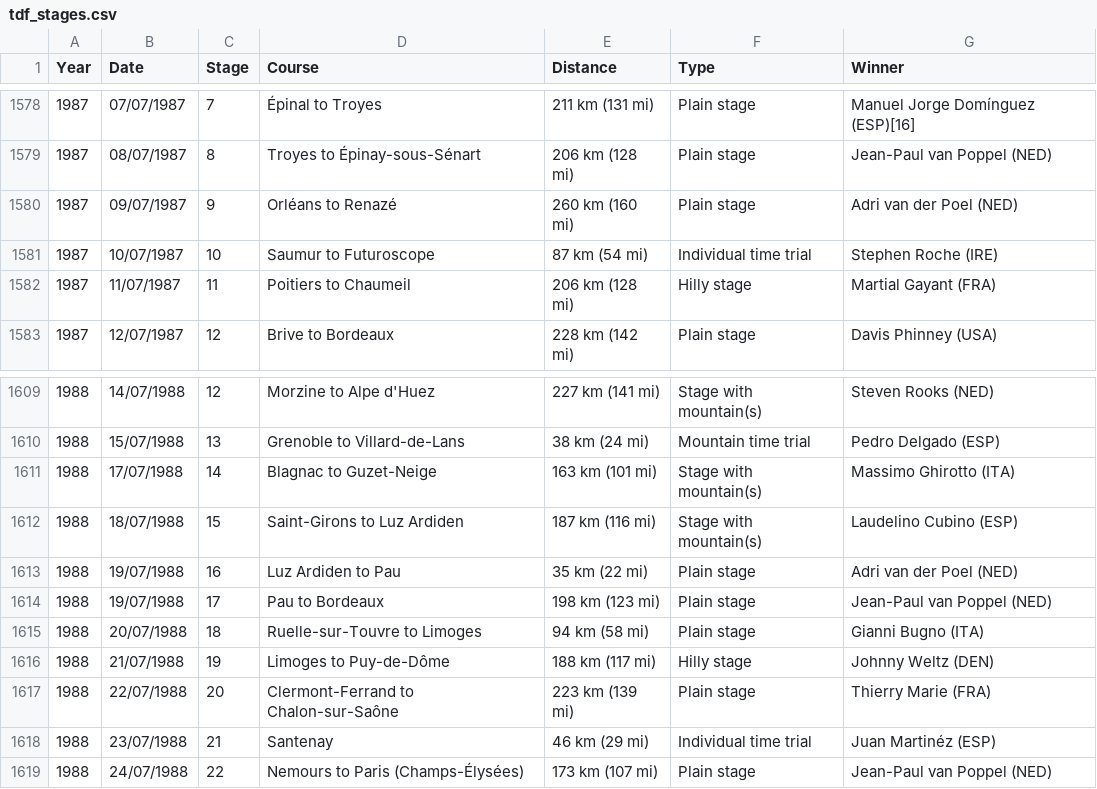
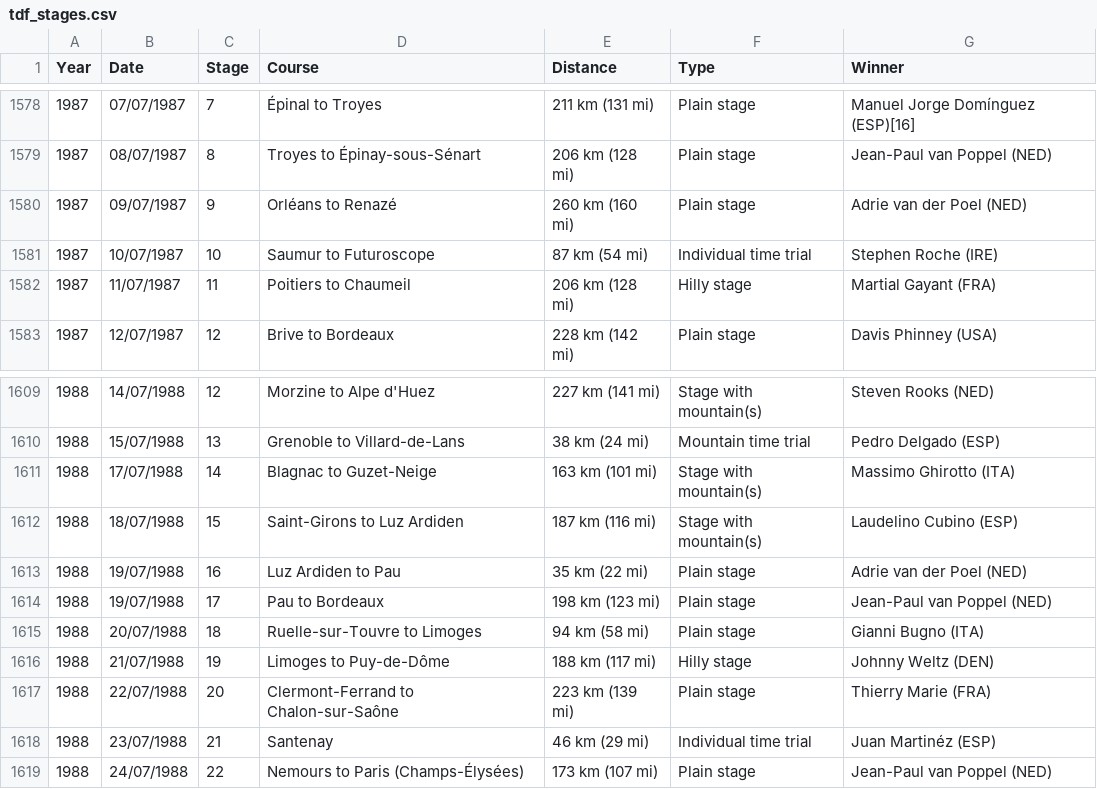
Before and after one commit to StianV-2054980/InfoVis_TourDeFrance, a CSV file: data/tdf_stages.csv, drawn as a sheet; only a part is shown, gaps mark what is left out.

```diff
--- a/data/tdf_stages.csv
+++ b/data/tdf_stages.csv
@@ -1579,3 +1579,3 @@
 1987,08/07/1987,8,Troyes to Épinay-sous-Sénart,206 km (128 mi),Plain stage,Jean-Paul van Poppel (NED)
-1987,09/07/1987,9,Orléans to Renazé,260 km (160 mi),Plain stage,Adri van der Poel (NED)
+1987,09/07/1987,9,Orléans to Renazé,260 km (160 mi),Plain stage,Adrie van der Poel (NED)
 1987,10/07/1987,10,Saumur to Futuroscope,87 km (54 mi),Individual time trial,Stephen Roche (IRE)
@@ -1612,3 +1612,3 @@
 1988,18/07/1988,15,Saint-Girons to Luz Ardiden,187 km (116 mi),Stage with mountain(s),Laudelino Cubino (ESP)
-1988,19/07/1988,16,Luz Ardiden to Pau,35 km (22 mi),Plain stage,Adri van der Poel (NED)
+1988,19/07/1988,16,Luz Ardiden to Pau,35 km (22 mi),Plain stage,Adrie van der Poel (NED)
 1988,19/07/1988,17,Pau to Bordeaux,198 km (123 mi),Plain stage,Jean-Paul van Poppel (NED)
```
Also changed, not shown: data/tdf_finishers.csv, 3 other files.
